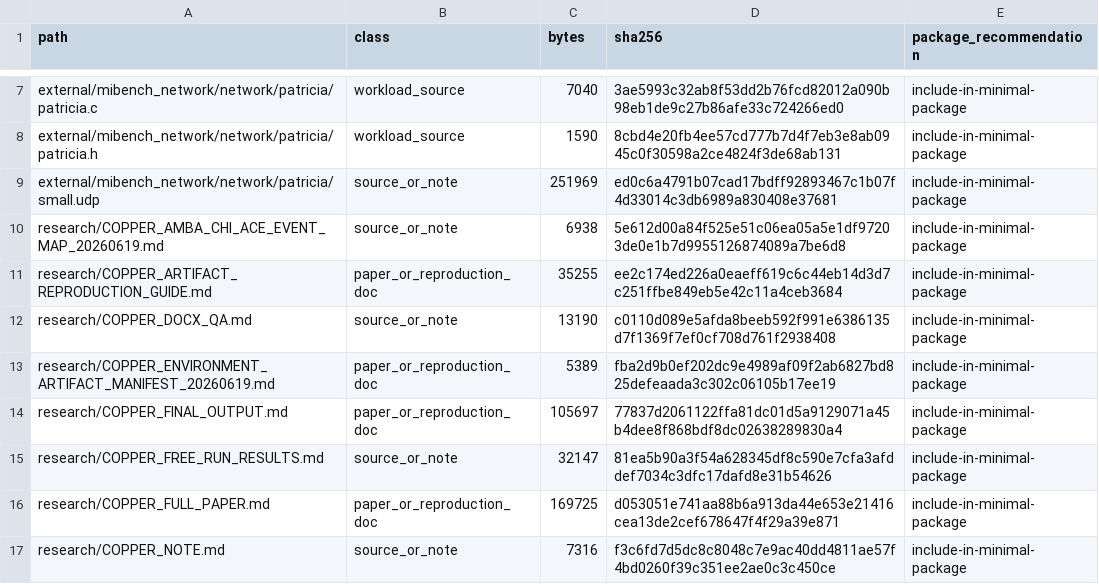
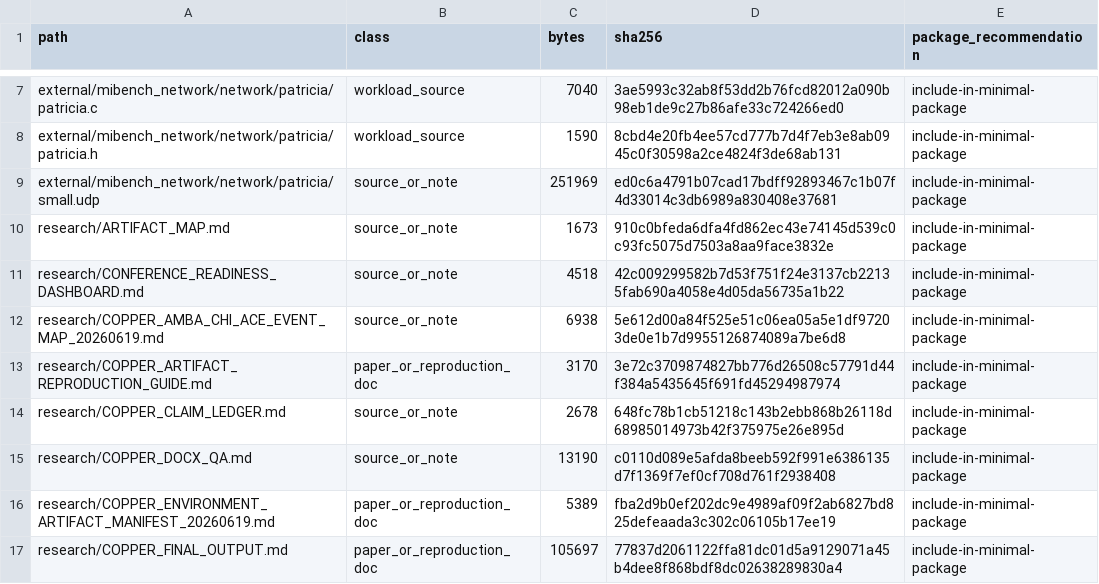
Before and after one commit to Tylerlee102/novel-arm, a CSV file: research/results/copper_public_artifact_manifest_20260620.csv, drawn as a sheet; only a part is shown, gaps mark what is left out; the shorter side is filled out with more unchanged rows; the diff covers the shown part only.

```diff
--- a/research/results/copper_public_artifact_manifest_20260620.csv
+++ b/research/results/copper_public_artifact_manifest_20260620.csv
@@ -9,4 +9,7 @@ external/mibench_network/network/patricia/patricia.h,workload_source,1590,8cbd4e
 external/mibench_network/network/patricia/small.udp,source_or_note,251969,ed0c6a4791b07cad17bdff92893467c1b07f4d33014c3db6989a830408e37681,include-in-minimal-package
+research/ARTIFACT_MAP.md,source_or_note,1673,910c0bfeda6dfa4fd862ec43e74145d539c0c93fc5075d7503a8aa9face3832e,include-in-minimal-package
+research/CONFERENCE_READINESS_DASHBOARD.md,source_or_note,4518,42c009299582b7d53f751f24e3137cb22135fab690a4058e4d05da56735a1b22,include-in-minimal-package
 research/COPPER_AMBA_CHI_ACE_EVENT_MAP_20260619.md,source_or_note,6938,5e612d00a84f525e51c06ea05a5e1df97203de0e1b7d9955126874089a7be6d8,include-in-minimal-package
-research/COPPER_ARTIFACT_REPRODUCTION_GUIDE.md,paper_or_reproduction_doc,35255,ee2c174ed226a0eaeff619c6c44eb14d3d7c251ffbe849eb5e42c11a4ceb3684,include-in-minimal-package
+research/COPPER_ARTIFACT_REPRODUCTION_GUIDE.md,paper_or_reproduction_doc,3170,3e72c3709874827bb776d26508c57791d44f384a5435645f691fd45294987974,include-in-minimal-package
+research/COPPER_CLAIM_LEDGER.md,source_or_note,2678,648fc78b1cb51218c143b2ebb868b26118d68985014973b42f375975e26e895d,include-in-minimal-package
 research/COPPER_DOCX_QA.md,source_or_note,13190,c0110d089e5afda8beeb592f991e6386135d7f1369f7ef0cf708d761f2938408,include-in-minimal-package
```
Also changed, not shown: 6 added rows elsewhere in this file, 40 other files.
